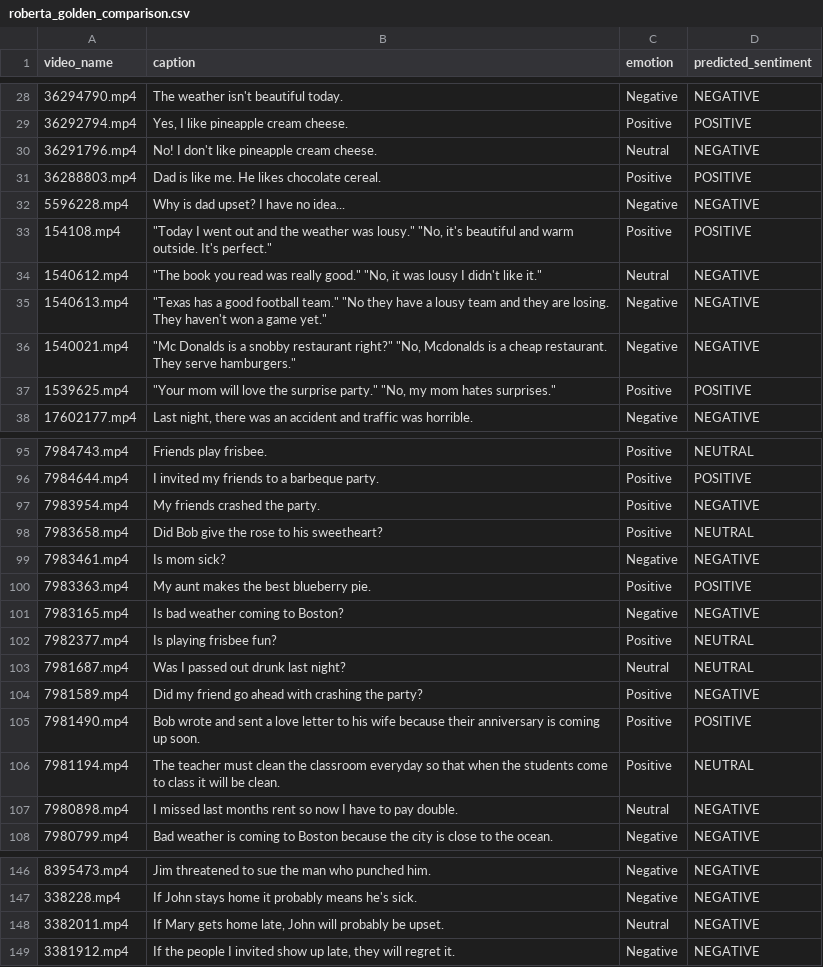
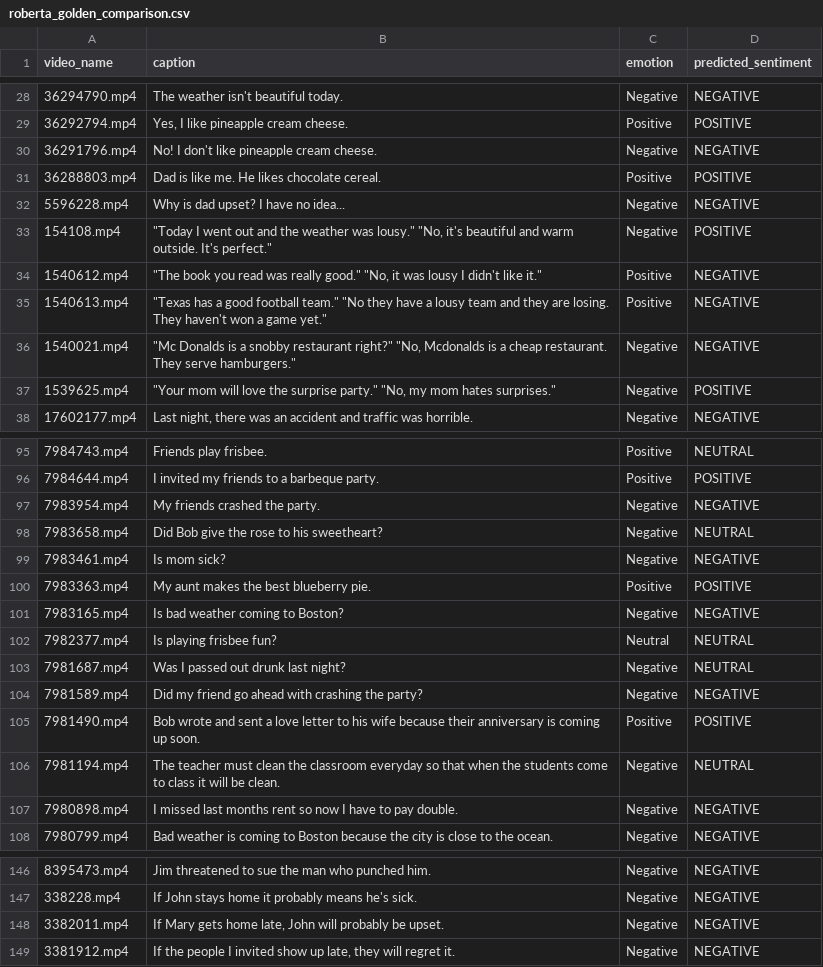
Before and after one commit to Ignazio-Emanuele-Picciche/From_Sign_language_to_Voice_Thesis, a CSV file: src/models/three_classes/text_to_sentiment/golden_validation/roberta_golden_comparison.csv, drawn as a sheet; only a part is shown, gaps mark what is left out; the diff covers the shown part only.

```diff
--- a/src/models/three_classes/text_to_sentiment/golden_validation/roberta_golden_comparison.csv
+++ b/src/models/three_classes/text_to_sentiment/golden_validation/roberta_golden_comparison.csv
@@ -29,10 +29,10 @@ video_name,caption,emotion,predicted_sentiment
 36292794.mp4,"Yes, I like pineapple cream cheese.",Positive,POSITIVE
-36291796.mp4,No! I don't like pineapple cream cheese.,Neutral,NEGATIVE
+36291796.mp4,No! I don't like pineapple cream cheese.,Negative,NEGATIVE
 36288803.mp4,Dad is like me. He likes chocolate cereal.,Positive,POSITIVE
 5596228.mp4,Why is dad upset? I have no idea...,Negative,NEGATIVE
-154108.mp4,"""Today I went out and the weather was lousy."" ""No, it's beautiful and warm outside. It's perfect.""",Positive,POSITIVE
-1540612.mp4,"""The book you read was really good."" ""No, it was lousy I didn't like it.""",Neutral,NEGATIVE
-1540613.mp4,"""Texas has a good football team."" ""No they have a lousy team and they are losing. They haven't won a game yet.""",Negative,NEGATIVE
+154108.mp4,"""Today I went out and the weather was lousy."" ""No, it's beautiful and warm outside. It's perfect.""",Negative,POSITIVE
+1540612.mp4,"""The book you read was really good."" ""No, it was lousy I didn't like it.""",Positive,NEGATIVE
+1540613.mp4,"""Texas has a good football team."" ""No they have a lousy team and they are losing. They haven't won a game yet.""",Positive,NEGATIVE
 1540021.mp4,"""Mc Donalds is a snobby restaurant right?"" ""No, Mcdonalds is a cheap restaurant. They serve hamburgers.""",Negative,NEGATIVE
-1539625.mp4,"""Your mom will love the surprise party."" ""No, my mom hates surprises.""",Positive,POSITIVE
+1539625.mp4,"""Your mom will love the surprise party."" ""No, my mom hates surprises.""",Negative,POSITIVE
 17602177.mp4,"Last night, there was an accident and traffic was horrible.",Negative,NEGATIVE
@@ -96,4 +96,4 @@ video_name,caption,emotion,predicted_sentiment
 7984644.mp4,I invited my friends to a barbeque party.,Positive,POSITIVE
-7983954.mp4,My friends crashed the party.,Positive,NEGATIVE
-7983658.mp4,Did Bob give the rose to his sweetheart?,Positive,NEUTRAL
+7983954.mp4,My friends crashed the party.,Negative,NEGATIVE
+7983658.mp4,Did Bob give the rose to his sweetheart?,Negative,NEUTRAL
 7983461.mp4,Is mom sick?,Negative,NEGATIVE
@@ -101,8 +101,8 @@ video_name,caption,emotion,predicted_sentiment
 7983165.mp4,Is bad weather coming to Boston?,Negative,NEGATIVE
-7982377.mp4,Is playing frisbee fun?,Positive,NEUTRAL
-7981687.mp4,Was I passed out drunk last night?,Neutral,NEUTRAL
-7981589.mp4,Did my friend go ahead with crashing the party?,Positive,NEGATIVE
+7982377.mp4,Is playing frisbee fun?,Neutral,NEUTRAL
+7981687.mp4,Was I passed out drunk last night?,Negative,NEUTRAL
+7981589.mp4,Did my friend go ahead with crashing the party?,Negative,NEGATIVE
 7981490.mp4,Bob wrote and sent a love letter to his wife because their anniversary is coming up soon.,Positive,POSITIVE
-7981194.mp4,The teacher must clean the classroom everyday so that when the students come to class it will be clean.,Positive,NEUTRAL
-7980898.mp4,I missed last months rent so now I have to pay double.,Neutral,NEGATIVE
+7981194.mp4,The teacher must clean the classroom everyday so that when the students come to class it will be clean.,Negative,NEUTRAL
+7980898.mp4,I missed last months rent so now I have to pay double.,Negative,NEGATIVE
 7980799.mp4,Bad weather is coming to Boston because the city is close to the ocean.,Negative,NEGATIVE
@@ -147,3 +147,3 @@ video_name,caption,emotion,predicted_sentiment
 338228.mp4,If John stays home it probably means he's sick.,Negative,NEGATIVE
-3382011.mp4,"If Mary gets home late, John will probably be upset.",Neutral,NEGATIVE
+3382011.mp4,"If Mary gets home late, John will probably be upset.",Negative,NEGATIVE
 3381912.mp4,"If the people I invited show up late, they will regret it.",Negative,NEGATIVE
```
Also changed, not shown: 32 edited cells elsewhere in this file, results/vivit_golden_labels_metrics_summary_3_classes.csv, results/vivit_golden_labels_test_results_3_classes.csv, 10 other files.
